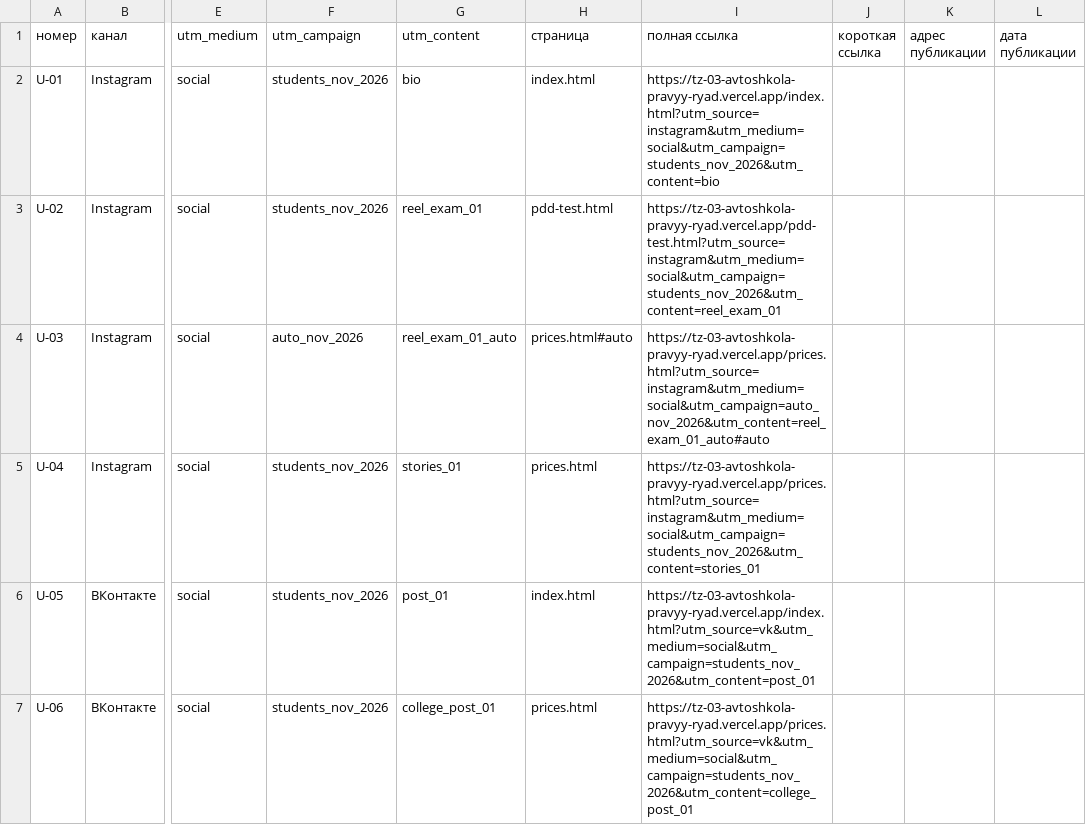
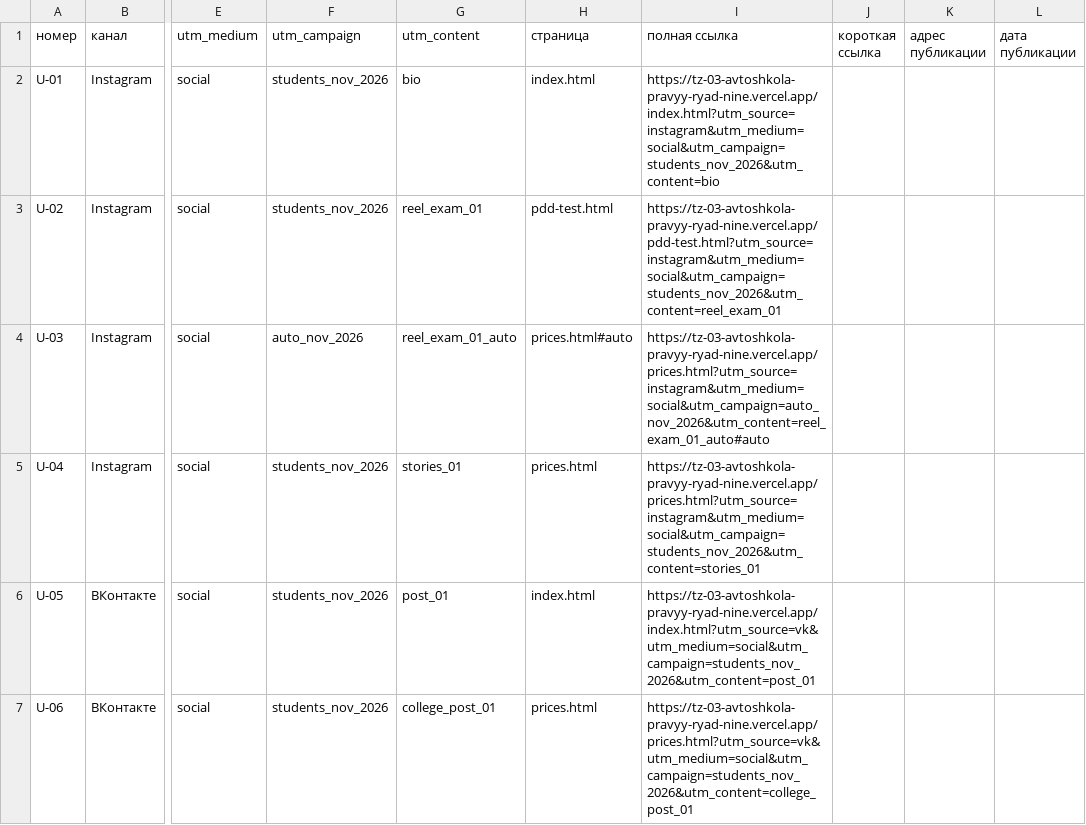
Before and after one commit to kxzyan/tz-03-avtoshkola-pravyy-ryad, a CSV file: docs/utm.csv, drawn as a sheet; only a part is shown, gaps mark what is left out; the diff covers the shown part only; the diff names each change by its address in the sheet, - before the commit and + after, or states it on an @@ line.

```diff
--- a/docs/utm.csv
+++ b/docs/utm.csv
-I2 (полная ссылка): https://tz-03-avtoshkola-pravyy-ryad.vercel.app/index.html?utm_source=instagram&utm_medium=social&utm_campaign=students_nov_2026&utm_content=bio
+I2 (полная ссылка): https://tz-03-avtoshkola-pravyy-ryad-nine.vercel.app/index.html?utm_source=instagram&utm_medium=social&utm_campaign=students_nov_2026&utm_content=bio
-I3 (полная ссылка): https://tz-03-avtoshkola-pravyy-ryad.vercel.app/pdd-test.html?utm_source=instagram&utm_medium=social&utm_campaign=students_nov_2026&utm_content=reel_exam_01
+I3 (полная ссылка): https://tz-03-avtoshkola-pravyy-ryad-nine.vercel.app/pdd-test.html?utm_source=instagram&utm_medium=social&utm_campaign=students_nov_2026&utm_content=reel_exam_01
-I4 (полная ссылка): https://tz-03-avtoshkola-pravyy-ryad.vercel.app/prices.html?utm_source=instagram&utm_medium=social&utm_campaign=auto_nov_2026&utm_content=reel_exam_01_auto#auto
+I4 (полная ссылка): https://tz-03-avtoshkola-pravyy-ryad-nine.vercel.app/prices.html?utm_source=instagram&utm_medium=social&utm_campaign=auto_nov_2026&utm_content=reel_exam_01_auto#auto
-I5 (полная ссылка): https://tz-03-avtoshkola-pravyy-ryad.vercel.app/prices.html?utm_source=instagram&utm_medium=social&utm_campaign=students_nov_2026&utm_content=stories_01
+I5 (полная ссылка): https://tz-03-avtoshkola-pravyy-ryad-nine.vercel.app/prices.html?utm_source=instagram&utm_medium=social&utm_campaign=students_nov_2026&utm_content=stories_01
-I6 (полная ссылка): https://tz-03-avtoshkola-pravyy-ryad.vercel.app/index.html?utm_source=vk&utm_medium=social&utm_campaign=students_nov_2026&utm_content=post_01
+I6 (полная ссылка): https://tz-03-avtoshkola-pravyy-ryad-nine.vercel.app/index.html?utm_source=vk&utm_medium=social&utm_campaign=students_nov_2026&utm_content=post_01
-I7 (полная ссылка): https://tz-03-avtoshkola-pravyy-ryad.vercel.app/prices.html?utm_source=vk&utm_medium=social&utm_campaign=students_nov_2026&utm_content=college_post_01
+I7 (полная ссылка): https://tz-03-avtoshkola-pravyy-ryad-nine.vercel.app/prices.html?utm_source=vk&utm_medium=social&utm_campaign=students_nov_2026&utm_content=college_post_01
```
Also changed, not shown: 6 edited cells elsewhere in this file, 14 other files.
